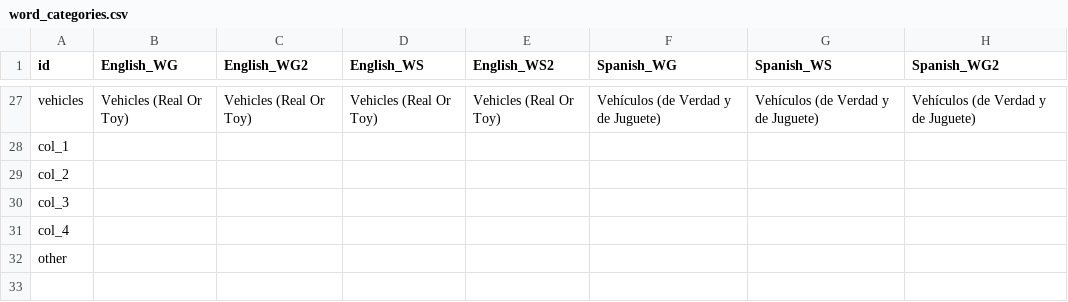
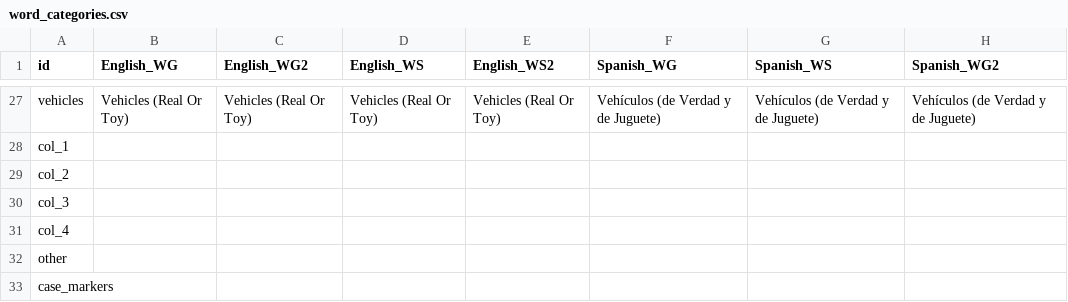
Before and after one commit to langcog/web-cdi, a CSV file: webcdi/cdi_forms/static/data_csv/word_categories.csv, drawn as a sheet; only a part is shown, gaps mark what is left out; the diff names each change by its address in the sheet, - before the commit and + after, or states it on an @@ line.

```diff
--- a/webcdi/cdi_forms/static/data_csv/word_categories.csv
+++ b/webcdi/cdi_forms/static/data_csv/word_categories.csv
-A33 (id): (empty)
+A33 (id): case_markers
```
Also changed, not shown: webcdi/static/data_csv/word_categories.csv, 7 other files.
